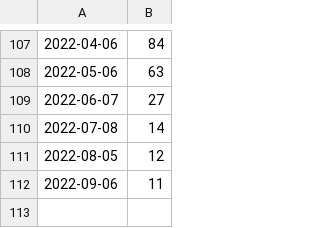
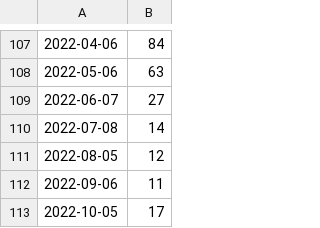
Before and after one commit to frohman04/utility-stats, a CSV file: gas.csv, drawn as a sheet; only a part is shown, gaps mark what is left out.

Commit message:
Add gas usage for Oct 2022

```diff
--- a/gas.csv
+++ b/gas.csv
@@ -112 +112,2 @@
 2022-09-06,11
+2022-10-05,17
```
